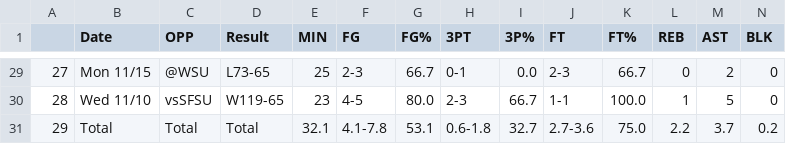
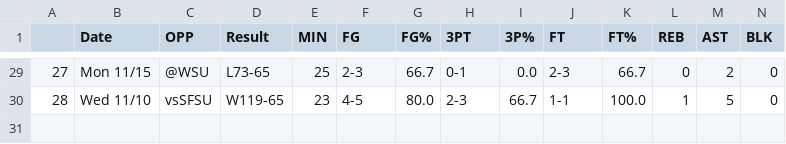
Before and after one commit to aothree/UCSB_Basketball_Analytics, a CSV file: Data/espn_player_stats/ajay-mitchell.csv, drawn as a sheet; only a part is shown, gaps mark what is left out; rows hold the shown columns only; the diff names each change by its address in the sheet, - before the commit and + after, or states it on an @@ line.

```diff
--- a/Data/espn_player_stats/ajay-mitchell.csv
+++ b/Data/espn_player_stats/ajay-mitchell.csv
-row 31: 29 | Total | Total | Total | 32.1 | 4.1-7.8 | 53.1 | 0.6-1.8 | 32.7 | 2.7-3.6 | 75.0 | 2.2 | 3.7 | 0.2
```
Also changed, not shown: Data/espn_player_stats/calvin-wishart.csv, Data/espn_player_stats/cole-anderson.csv, 35 other files.
